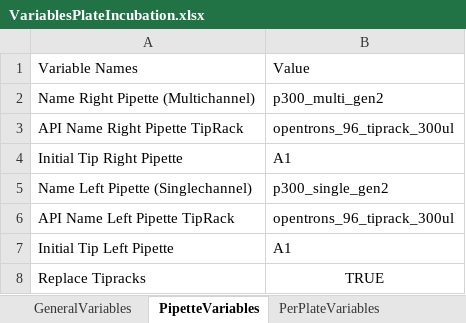
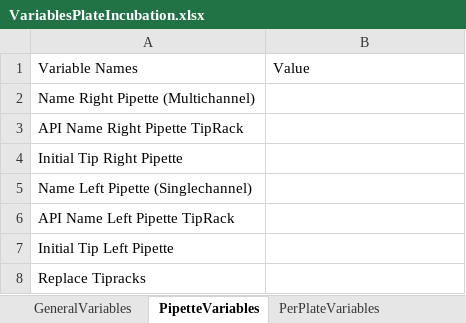
Before and after one commit to BiocomputationLab/LAPrepository, an Excel workbook: LAPEntries/LAP-CellMediaInoculation-OT2-2.0.0/VariablesPlateIncubation.xlsx, sheet PipetteVariables, drawn as a sheet; values as stored, in another font and other column widths than the file's, no borders; table styles not drawn; the diff names each change by its address in the sheet, - before the commit and + after, or states it on an @@ line.

```diff
--- a/LAPEntries/LAP-CellMediaInoculation-OT2-2.0.0/VariablesPlateIncubation.xlsx (sheet PipetteVariables)
+++ b/LAPEntries/LAP-CellMediaInoculation-OT2-2.0.0/VariablesPlateIncubation.xlsx (sheet PipetteVariables)
-B2: p300_multi_gen2
+B2: (empty)
-B3: opentrons_96_tiprack_300ul
+B3: (empty)
-B4: A1
+B4: (empty)
-B5: p300_single_gen2
+B5: (empty)
-B6: opentrons_96_tiprack_300ul
+B6: (empty)
-B7: A1
+B7: (empty)
-B8: TRUE
+B8: (empty)
```
Also changed, not shown: sheet GeneralVariables, sheet PerPlateVariables.
